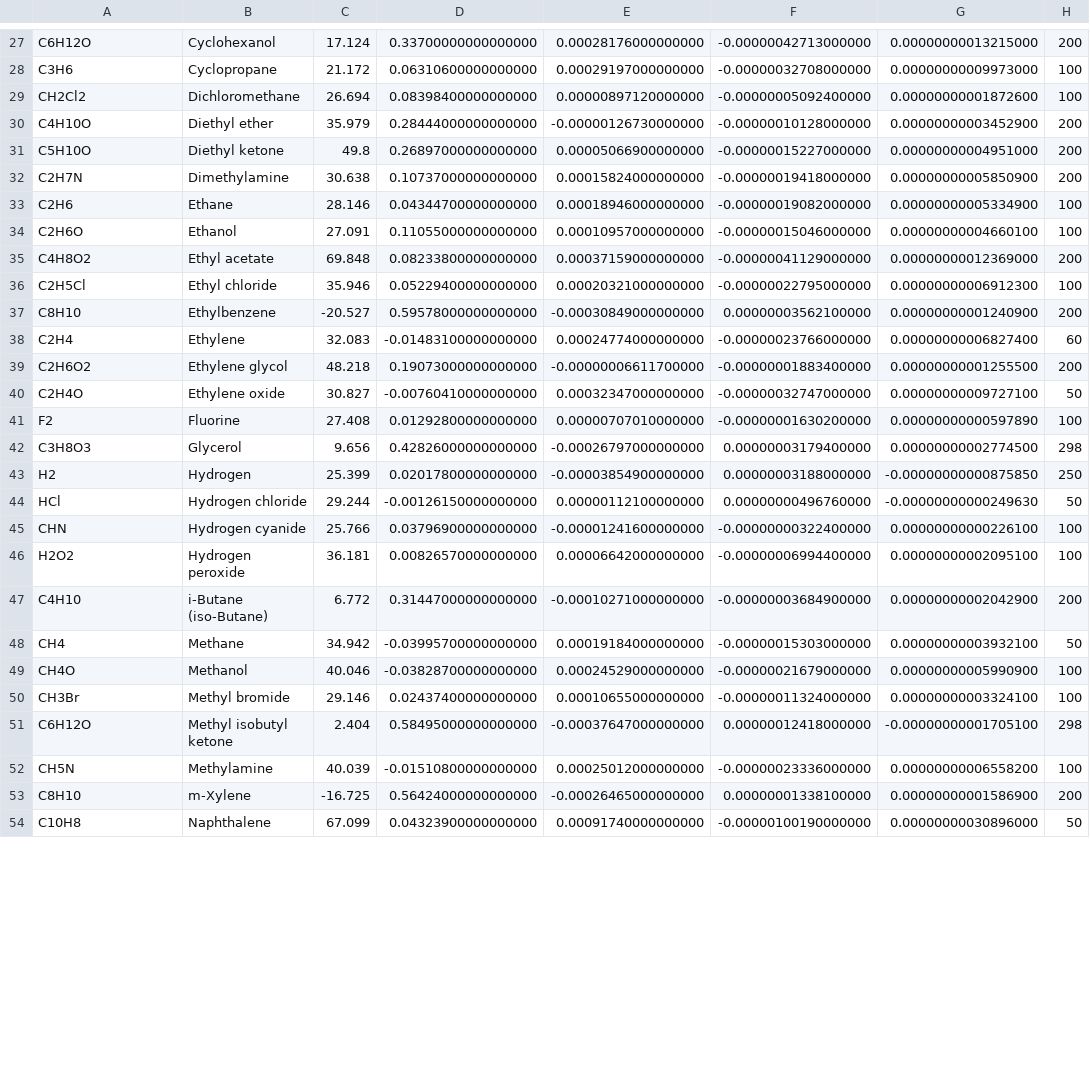
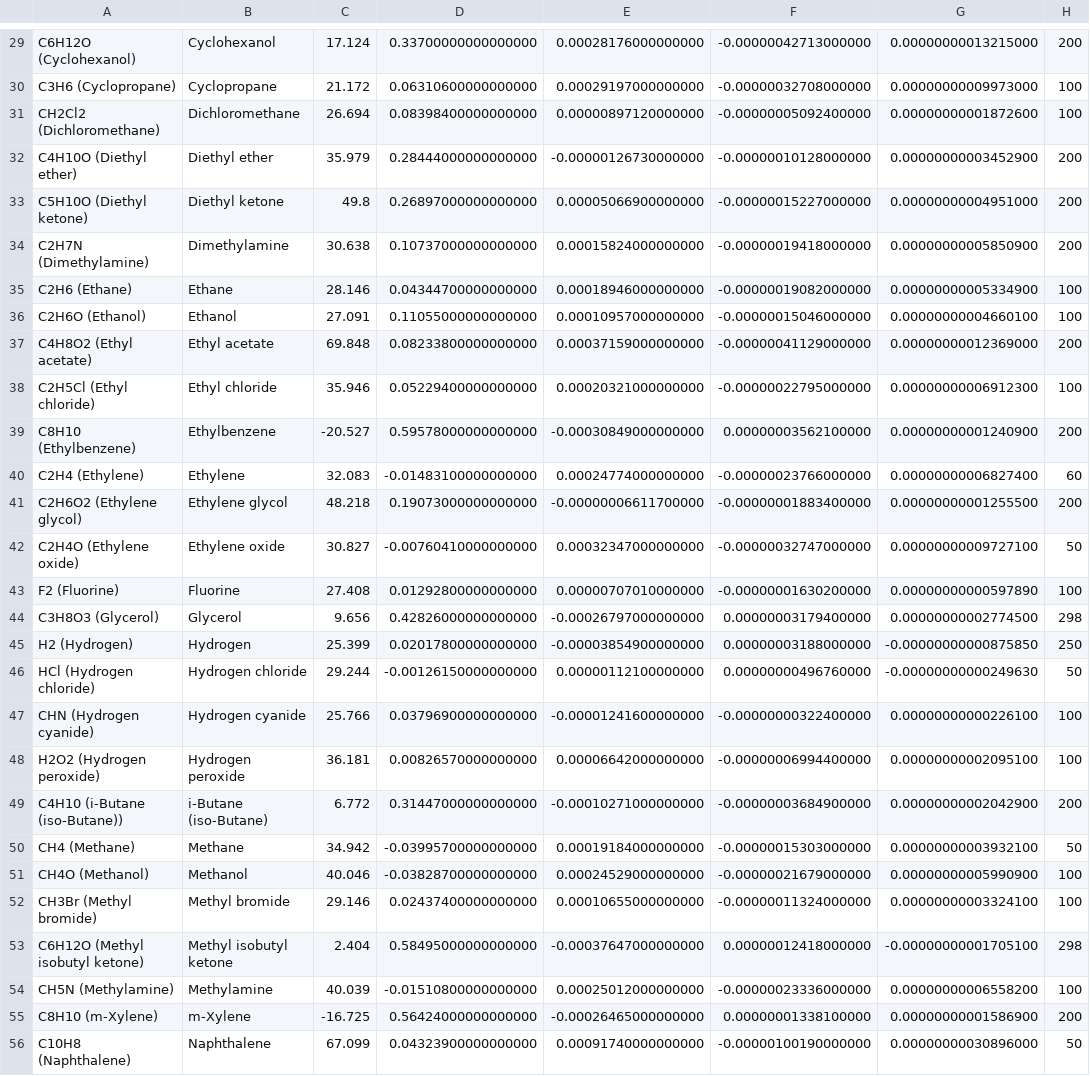
Before and after one commit to ryadmorvan/Chemotar, a CSV file: GasEnthalpy.csv, drawn as a sheet; only a part is shown, gaps mark what is left out; addresses are those after the commit; the diff covers the shown part only; the diff names each change by its address in the sheet, - before the commit and + after, or states it on an @@ line.

```diff
--- a/GasEnthalpy.csv
+++ b/GasEnthalpy.csv
-A29: C6H12O
+A29: C6H12O (Cyclohexanol)
-A30: C3H6
+A30: C3H6 (Cyclopropane)
-A31: CH2Cl2
+A31: CH2Cl2 (Dichloromethane)
-A32: C4H10O
+A32: C4H10O (Diethyl ether)
-A33: C5H10O
+A33: C5H10O (Diethyl ketone)
-A34: C2H7N
+A34: C2H7N (Dimethylamine)
-A35: C2H6
+A35: C2H6 (Ethane)
-A36: C2H6O
+A36: C2H6O (Ethanol)
-A37: C4H8O2
+A37: C4H8O2 (Ethyl acetate)
-A38: C2H5Cl
+A38: C2H5Cl (Ethyl chloride)
-A39: C8H10
+A39: C8H10 (Ethylbenzene)
-A40: C2H4
+A40: C2H4 (Ethylene)
-A41: C2H6O2
+A41: C2H6O2 (Ethylene glycol)
-A42: C2H4O
+A42: C2H4O (Ethylene oxide)
-A43: F2
+A43: F2 (Fluorine)
-A44: C3H8O3
+A44: C3H8O3 (Glycerol)
-A45: H2
+A45: H2 (Hydrogen)
-A46: HCl
+A46: HCl (Hydrogen chloride)
-A47: CHN
+A47: CHN (Hydrogen cyanide)
-A48: H2O2
+A48: H2O2 (Hydrogen peroxide)
-A49: C4H10
+A49: C4H10 (i-Butane (iso-Butane))
-A50: CH4
+A50: CH4 (Methane)
-A51: CH4O
+A51: CH4O (Methanol)
-A52: CH3Br
+A52: CH3Br (Methyl bromide)
-A53: C6H12O
+A53: C6H12O (Methyl isobutyl ketone)
-A54: CH5N
+A54: CH5N (Methylamine)
-A55: C8H10
+A55: C8H10 (m-Xylene)
-A56: C10H8
+A56: C10H8 (Naphthalene)
```
Also changed, not shown: 2 added rows and 45 edited cells elsewhere in this file, ElliotLiquid.csv, LiquidEnthalpy.csv, 10 other files.
